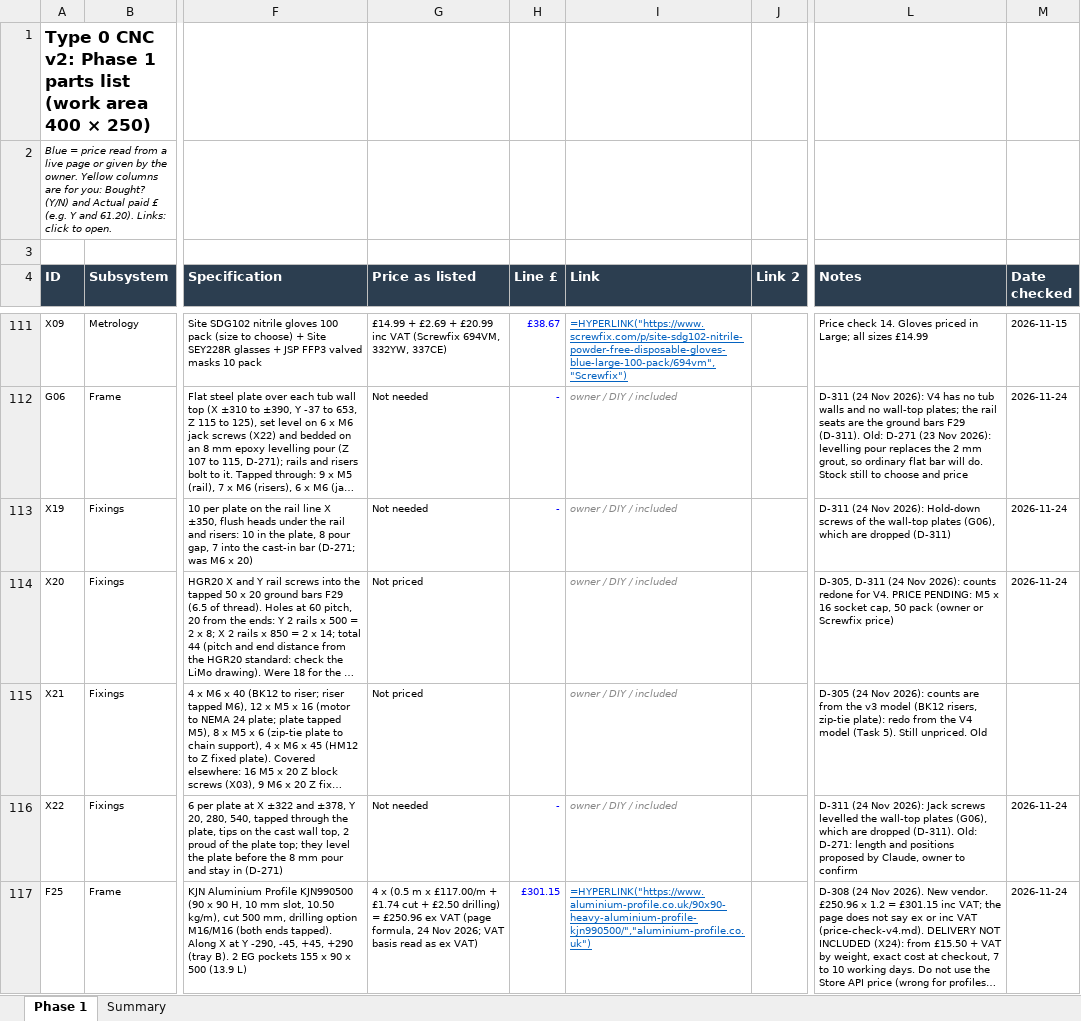
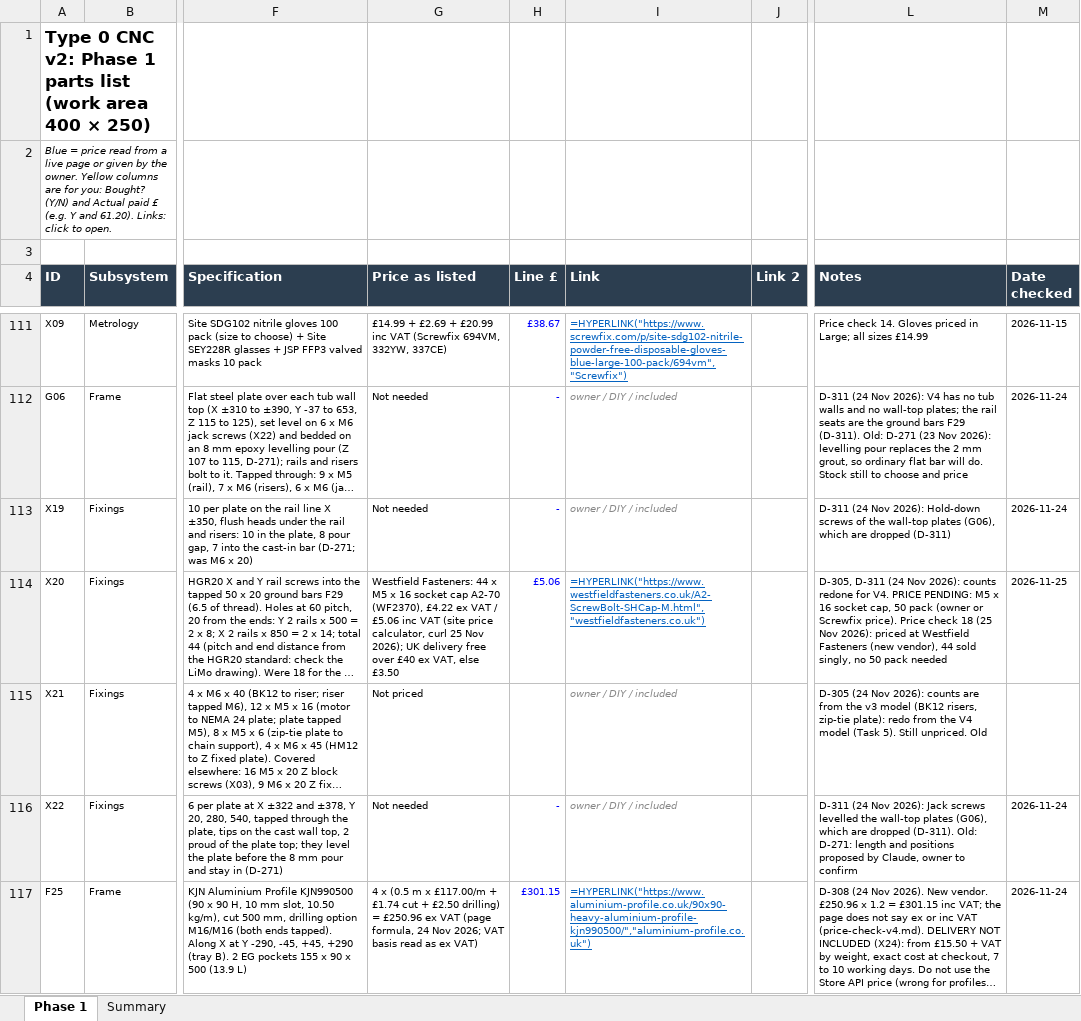
Before and after one commit to yousef-chitani/Type_0_CNC, an Excel workbook: docs/phase1-bom.xlsx, sheet Phase 1, drawn as a sheet; only a part is shown, gaps mark what is left out; long unchanged cells end in …; values as stored, in another font and other column widths than the file's, no borders; formulas without a stored value are shown as written; the diff covers the shown part only; the diff names each change by its address in the sheet, - before the commit and + after, or states it on an @@ line.

```diff
--- a/docs/phase1-bom.xlsx (sheet Phase 1)
+++ b/docs/phase1-bom.xlsx (sheet Phase 1)
-G114 (Price as listed): Not priced
+G114 (Price as listed): Westfield Fasteners: 44 x M5 x 16 socket cap A2-70 (WF2370), £4.22 ex VAT / £5.06 inc VAT (site price calculator, curl 25 Nov 2026); UK delivery free over £40 ex VAT, else £3.50
-H114 (Line £): (empty)
+H114 (Line £): £5.06
-I114 (Link): owner / DIY / included
+I114 (Link): =HYPERLINK("https://www.westfieldfasteners.co.uk/A2-ScrewBolt-SHCap-M.html","westfieldfasteners.co.uk")
@@ I114 italic: on → off, underline: off → on, text colour: #888888 → #0563C1 @@
-L114 (Notes): …or Screwfix price)
+L114 (Notes): …or Screwfix price). Price check 18 (25 Nov 2026): priced at Westfield Fasteners (new vendor), 44 sold singly, no 50 pack needed
-M114 (Date checked): 2026-11-24
+M114 (Date checked): 2026-11-25
```
Also changed, not shown: 25 edited cells and cell formats elsewhere in this sheet, 8 other files.
